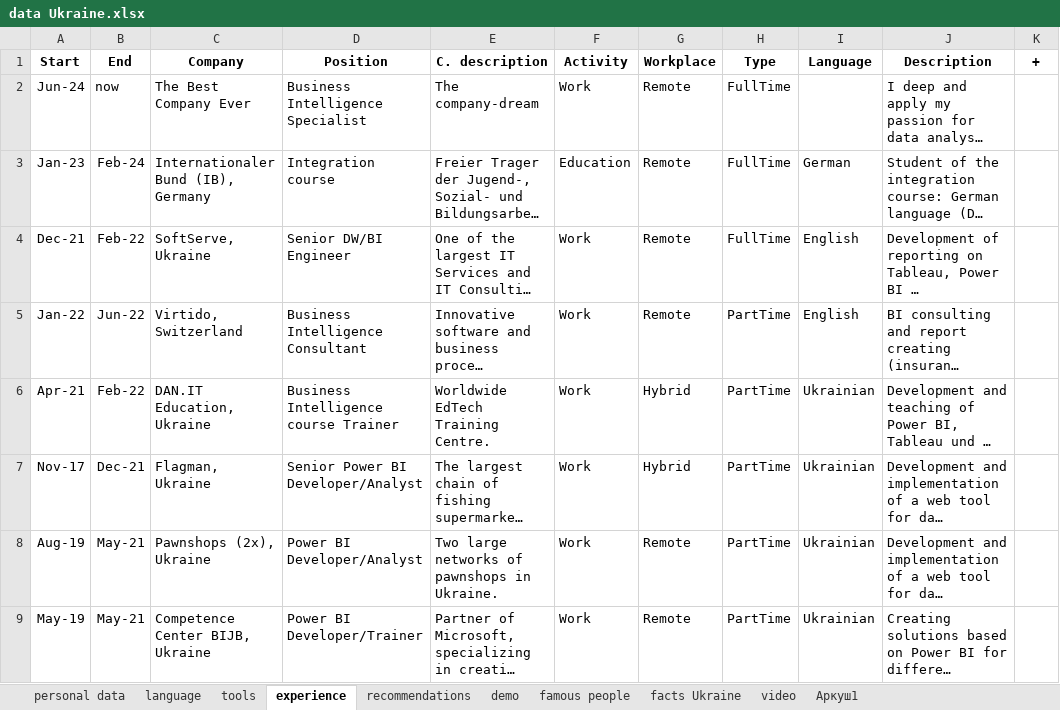
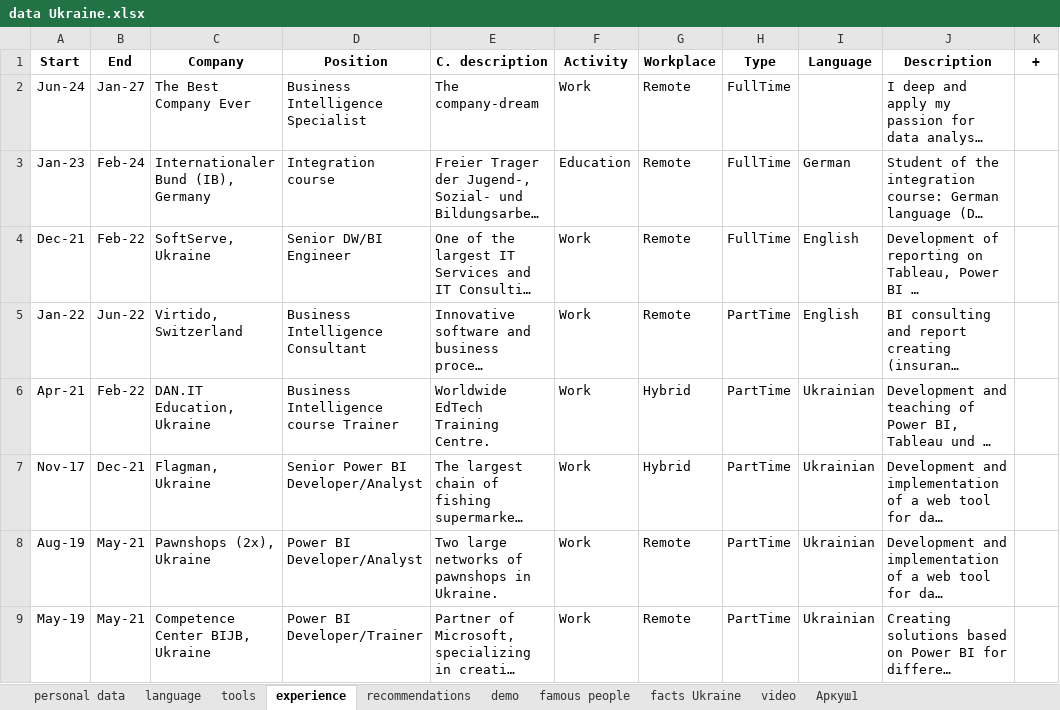
Before and after one commit to IrynaChyzh/DataSources, an Excel workbook: data Ukraine.xlsx, sheet experience, drawn as a sheet; only a part is shown; long unchanged cells end in …; values as stored, in another font and other column widths than the file's, no borders; the diff names each change by its address in the sheet, - before the commit and + after, or states it on an @@ line.

Commit message:
Update data Ukraine.xlsx

```diff
--- a/data Ukraine.xlsx (sheet experience)
+++ b/data Ukraine.xlsx (sheet experience)
-B2 (End): now
+B2 (End): Jan-27
```
